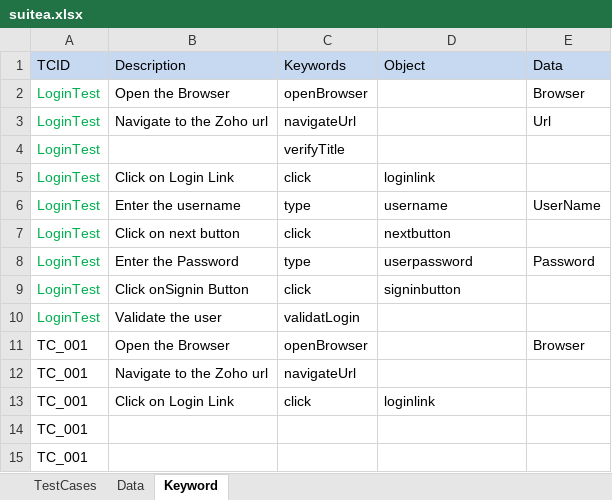
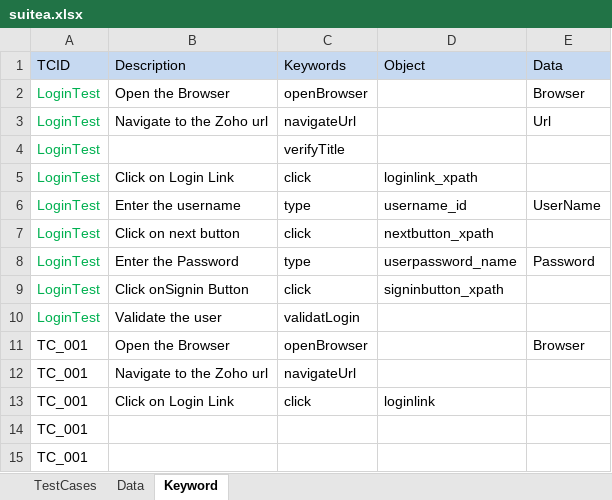
Before and after one commit to ravilella1234/May2020_6_30AM_Repo, an Excel workbook: CRM/target/test-classes/suitea.xlsx, sheet Keyword, drawn as a sheet; values as stored, in another font and other column widths than the file's, no borders; the diff names each change by its address in the sheet, - before the commit and + after, or states it on an @@ line.

```diff
--- a/CRM/target/test-classes/suitea.xlsx (sheet Keyword)
+++ b/CRM/target/test-classes/suitea.xlsx (sheet Keyword)
-D5 (Object): loginlink
+D5 (Object): loginlink_xpath
-D6 (Object): username
+D6 (Object): username_id
-D7 (Object): nextbutton
+D7 (Object): nextbutton_xpath
-D8 (Object): userpassword
+D8 (Object): userpassword_name
-D9 (Object): signinbutton
+D9 (Object): signinbutton_xpath
```
Also changed, not shown: 16 other files.
